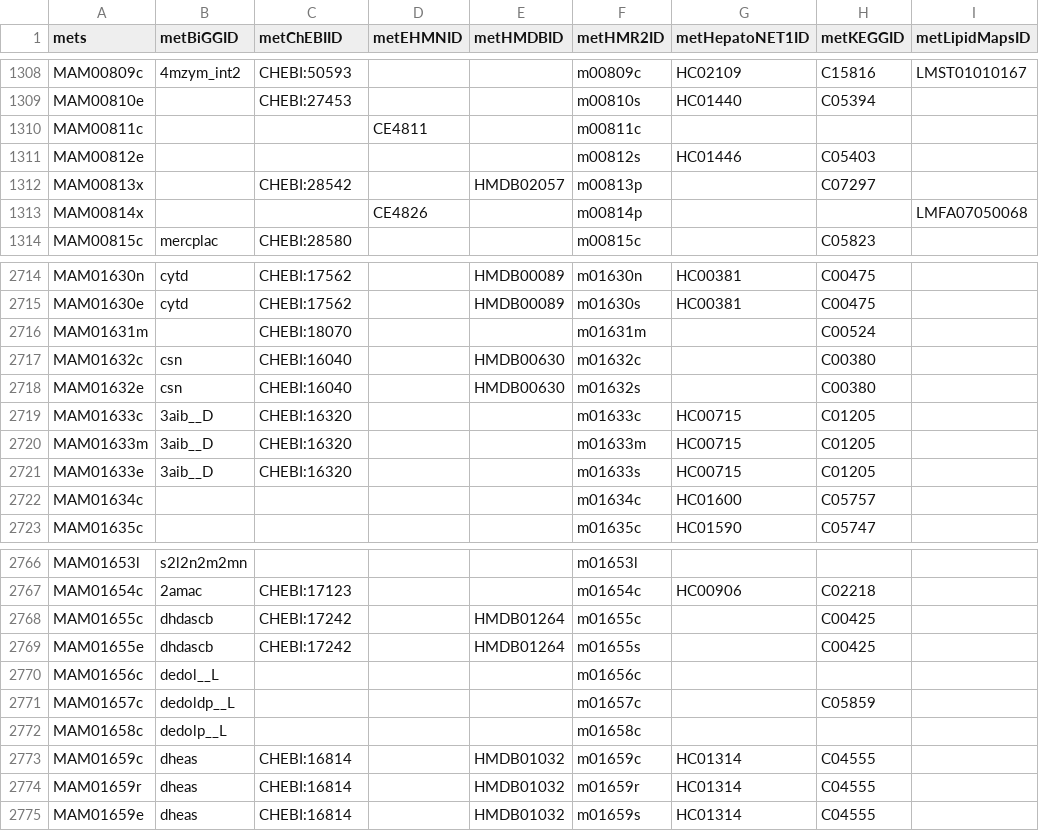
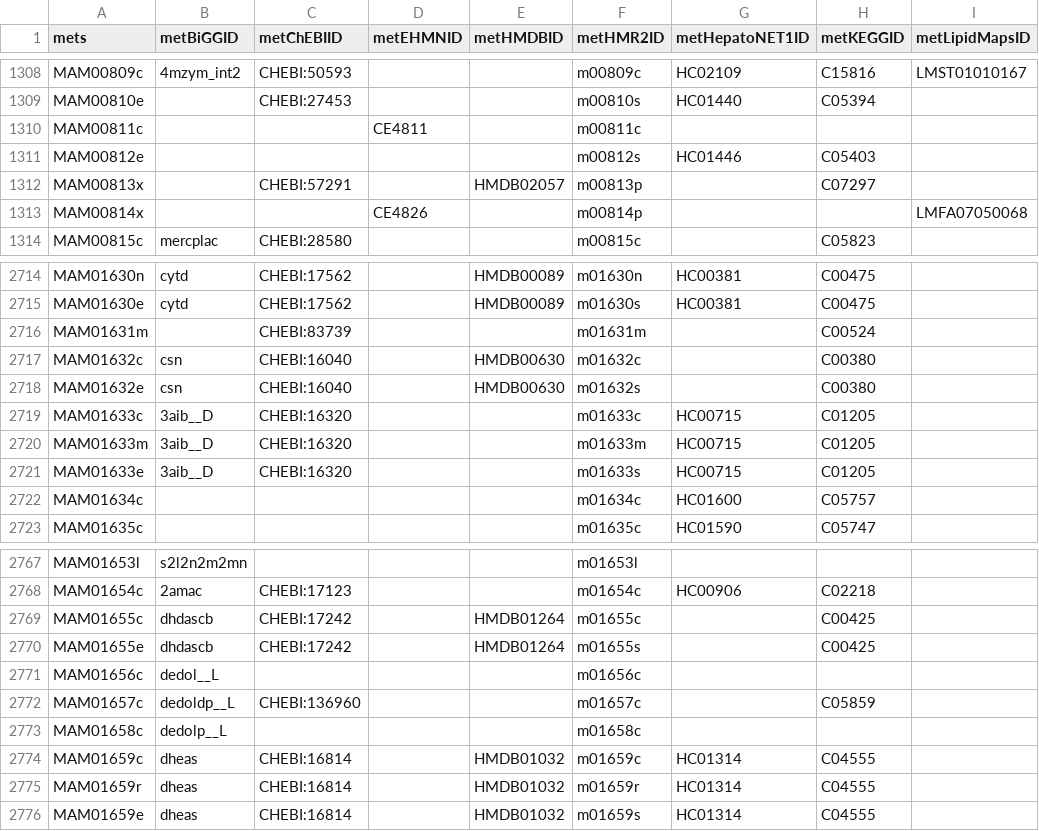
Before and after one commit to SysBioChalmers/Zebrafish-GEM, a TSV file: model/metabolites.tsv, drawn as a sheet; only a part is shown, gaps mark what is left out; addresses are those after the commit; the diff covers the shown part only; the diff names each change by its address in the sheet, - before the commit and + after, or states it on an @@ line.

```diff
--- a/model/metabolites.tsv
+++ b/model/metabolites.tsv
-C1312 (metChEBIID): CHEBI:28542
+C1312 (metChEBIID): CHEBI:57291
-C2716 (metChEBIID): CHEBI:18070
+C2716 (metChEBIID): CHEBI:83739
-C2772 (metChEBIID): (empty)
+C2772 (metChEBIID): CHEBI:136960
```
Also changed, not shown: 3 added rows and 5 edited cells elsewhere in this file, 7 other files.
